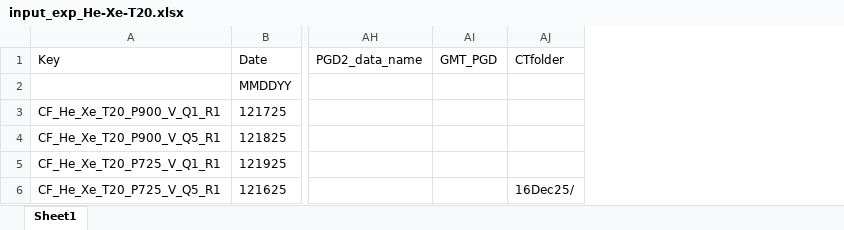
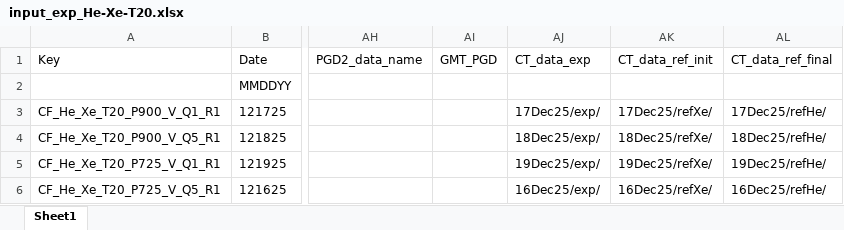
Before and after one commit to igomen1995/UHS-CT-Dispersion-Exps-Analog, an Excel workbook: input/input_exp_He-Xe-T20.xlsx, sheet Sheet1, drawn as a sheet; only a part is shown, gaps mark what is left out; values as stored, in another font and other column widths than the file's, no borders; removed rows and columns are numbered as before the commit, all else as after; the diff names each change by its address in the sheet, - before the commit and + after, or states it on an @@ line.

```diff
--- a/input/input_exp_He-Xe-T20.xlsx (sheet Sheet1)
+++ b/input/input_exp_He-Xe-T20.xlsx (sheet Sheet1)
-column AJ (CTfolder), row 6: 16Dec25/
+column AJ (CT_data_exp), rows 3-6: 17Dec25/exp/ | 18Dec25/exp/ | 19Dec25/exp/ | 16Dec25/exp/
+column AK (CT_data_ref_init), rows 3-6: 17Dec25/refXe/ | 18Dec25/refXe/ | 19Dec25/refXe/ | 16Dec25/refXe/
+column AL (CT_data_ref_final), rows 3-6: 17Dec25/refHe/ | 18Dec25/refHe/ | 19Dec25/refHe/ | 16Dec25/refHe/
```
Also changed, not shown: inputCTExpConfig.xlsx, 2 other files.
